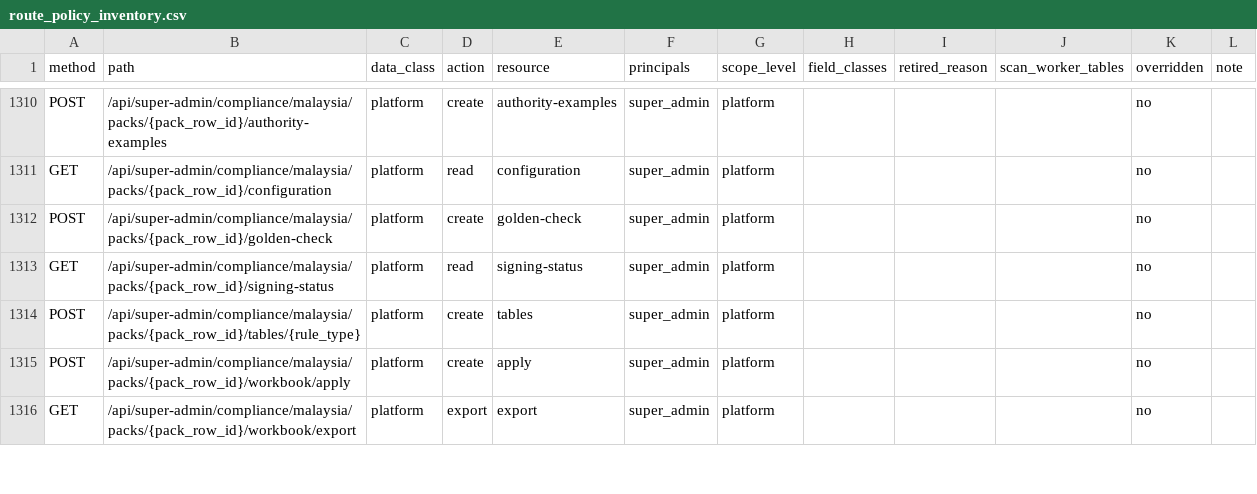
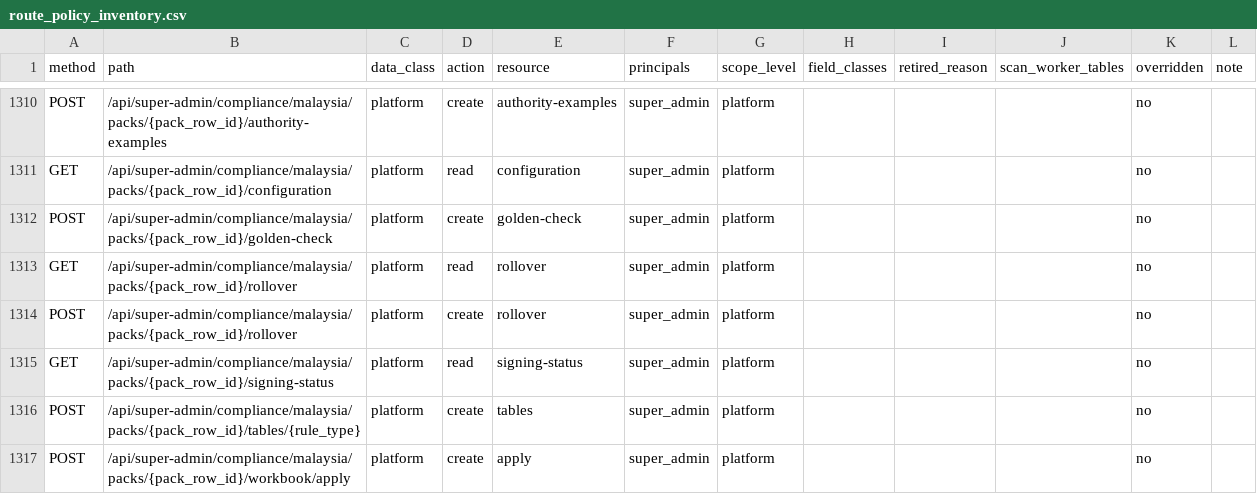
Before and after one commit to ZoikoGroup/zoiko-payroll-platform, a CSV file: docs/privacy/route_policy_inventory.csv, drawn as a sheet; only a part is shown, gaps mark what is left out; the shorter side is filled out with more unchanged rows.

```diff
--- a/docs/privacy/route_policy_inventory.csv
+++ b/docs/privacy/route_policy_inventory.csv
@@ -1312,2 +1312,4 @@ GET,/api/super-admin/compliance/malaysia/packs/{pack_row_id}/configuration,platf
 POST,/api/super-admin/compliance/malaysia/packs/{pack_row_id}/golden-check,platform,create,golden-check,super_admin,platform,,,,no,
+GET,/api/super-admin/compliance/malaysia/packs/{pack_row_id}/rollover,platform,read,rollover,super_admin,platform,,,,no,
+POST,/api/super-admin/compliance/malaysia/packs/{pack_row_id}/rollover,platform,create,rollover,super_admin,platform,,,,no,
 GET,/api/super-admin/compliance/malaysia/packs/{pack_row_id}/signing-status,platform,read,signing-status,super_admin,platform,,,,no,
```
Also changed, not shown: 8 other files.
